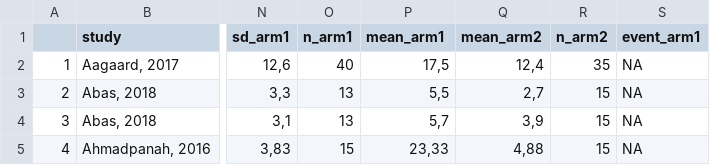
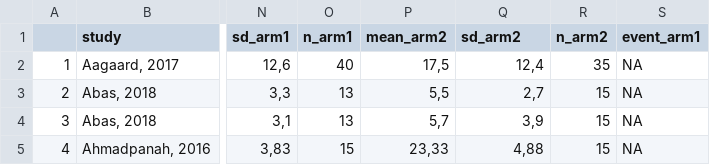
Before and after one commit to metapsy-project/data-template, a CSV file: data.csv, drawn as a sheet; only a part is shown, gaps mark what is left out; the diff names each change by its address in the sheet, - before the commit and + after, or states it on an @@ line.

Commit message:
Update data.csv

```diff
--- a/data.csv
+++ b/data.csv
-P1: mean_arm1
+P1: mean_arm2
-Q1: mean_arm2
+Q1: sd_arm2
```
